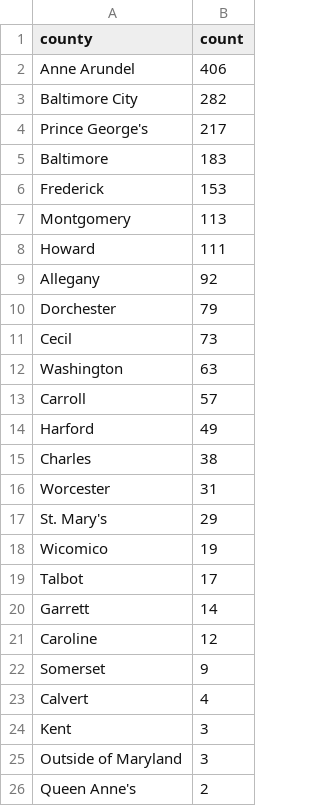
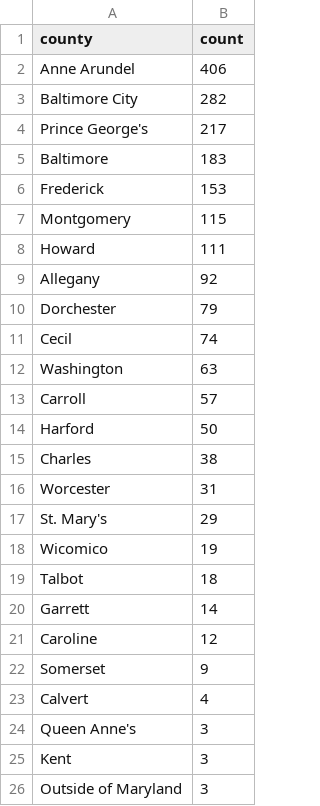
Before and after one commit to anastasiajourno/live_pipeline, a CSV file: exported_data/county_frequency.csv, drawn as a sheet.

```diff
--- a/exported_data/county_frequency.csv
+++ b/exported_data/county_frequency.csv
@@ -6,3 +6,3 @@ Baltimore,183
 Frederick,153
-Montgomery,113
+Montgomery,115
 Howard,111
@@ -10,6 +10,6 @@ Allegany,92
 Dorchester,79
-Cecil,73
+Cecil,74
 Washington,63
 Carroll,57
-Harford,49
+Harford,50
 Charles,38
@@ -18,3 +18,3 @@ St. Mary's,29
 Wicomico,19
-Talbot,17
+Talbot,18
 Garrett,14
@@ -23,4 +23,4 @@ Somerset,9
 Calvert,4
+Queen Anne's,3
 Kent,3
 Outside of Maryland,3
-Queen Anne's,2
```
Also changed, not shown: exported_data/all_complaints.csv, exported_data/complaint_type_frequency.csv, 1 other file.
